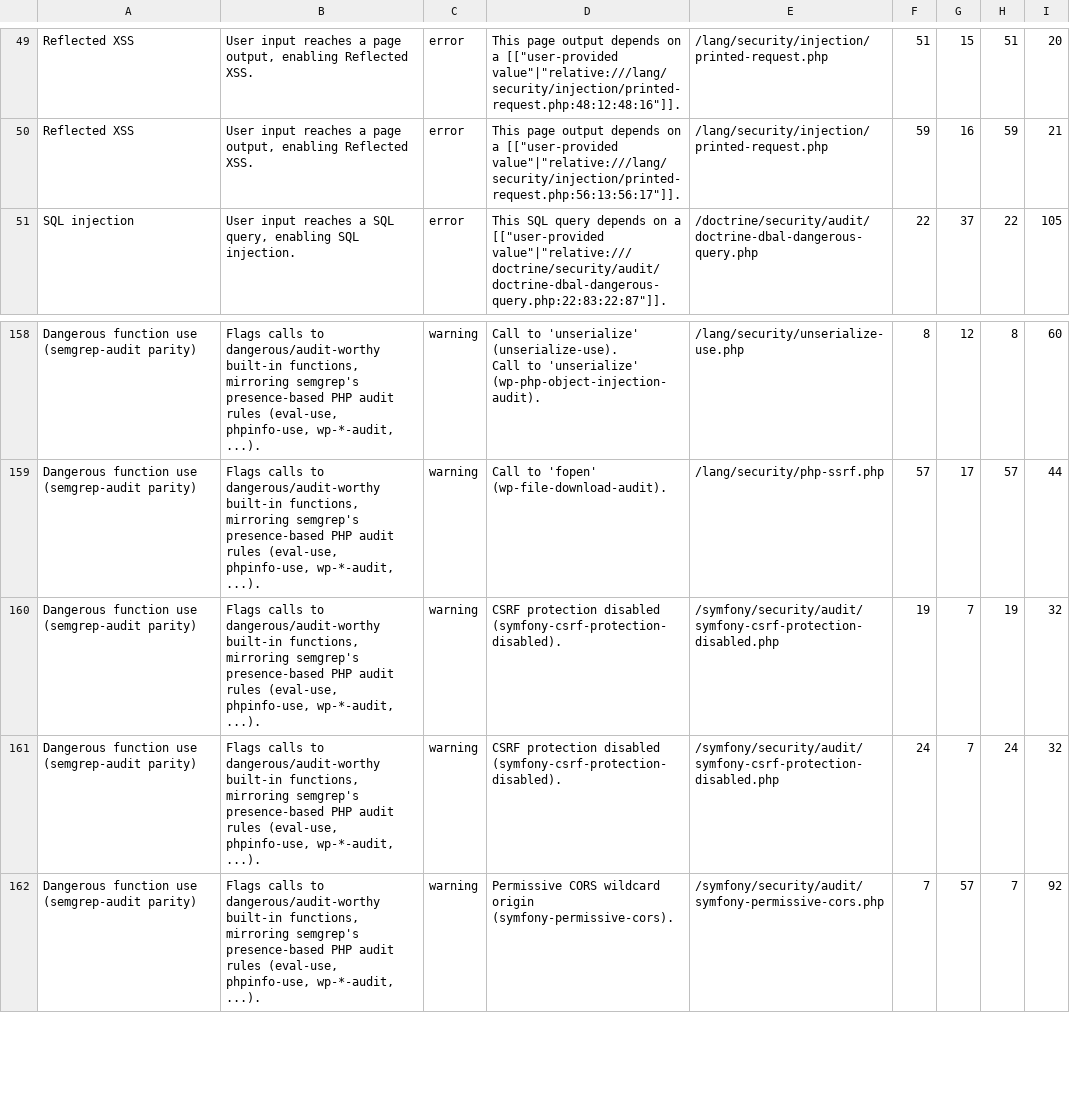
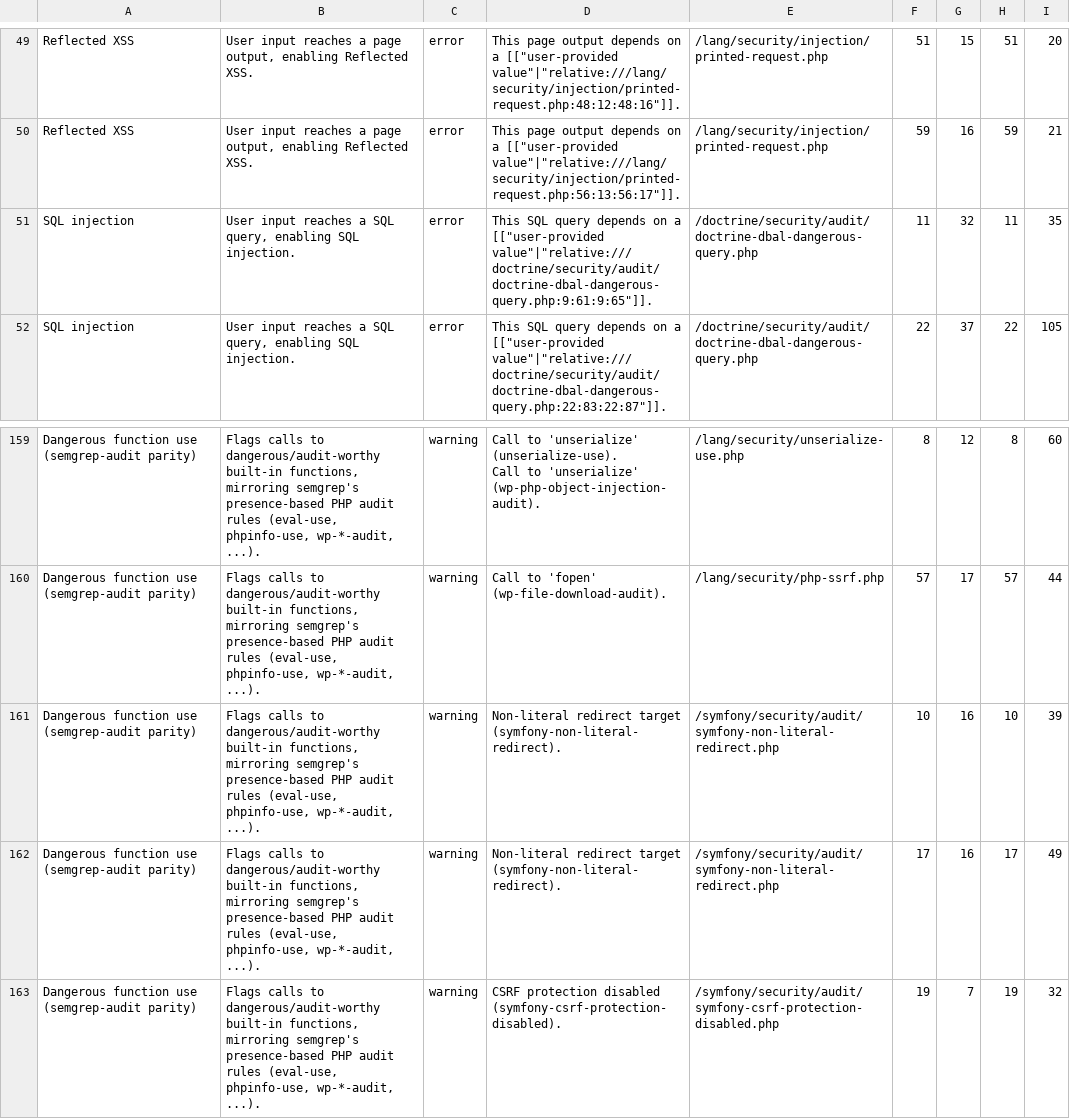
Before and after one commit to Vozec/codeql-php, a CSV file: bench/last-run.csv, drawn as a sheet; only a part is shown, gaps mark what is left out; the shorter side is filled out with more unchanged rows; the diff names each change by its address in the sheet, - before the commit and + after, or states it on an @@ line.

```diff
--- a/bench/last-run.csv
+++ b/bench/last-run.csv
+row 51: SQL injection | User input reaches a SQL query, enabling SQL injection. | error | This SQL query depends on a [["user-provided value"|"relative:///doctrine/security/audit/doctrine-dbal-dangerous-query.php:9:61:9:65"]]. | /doctrine/security/audit/doctrine-dbal-dangerous-query.php | 11 | 32 | 11 | 35
+row 161: Dangerous function use (semgrep-audit parity) | Flags calls to dangerous/audit-worthy built-in functions, mirroring semgrep's presence-based PHP audit rules (eval-use, phpinfo-use, wp-*-audit, ...). | warning | Non-literal redirect target (symfony-non-literal-redirect). | /symfony/security/audit/symfony-non-literal-redirect.php | 10 | 16 | 10 | 39
+row 162: Dangerous function use (semgrep-audit parity) | Flags calls to dangerous/audit-worthy built-in functions, mirroring semgrep's presence-based PHP audit rules (eval-use, phpinfo-use, wp-*-audit, ...). | warning | Non-literal redirect target (symfony-non-literal-redirect). | /symfony/security/audit/symfony-non-literal-redirect.php | 17 | 16 | 17 | 49
```
Also changed, not shown: 6 other files.
